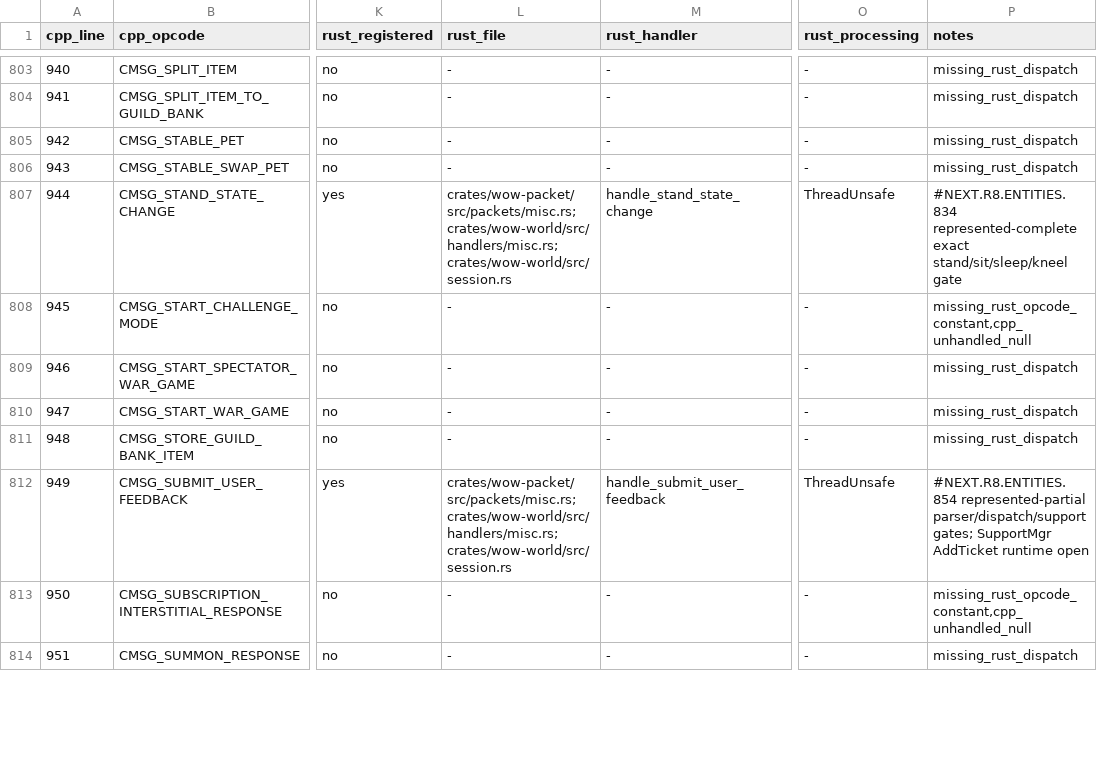
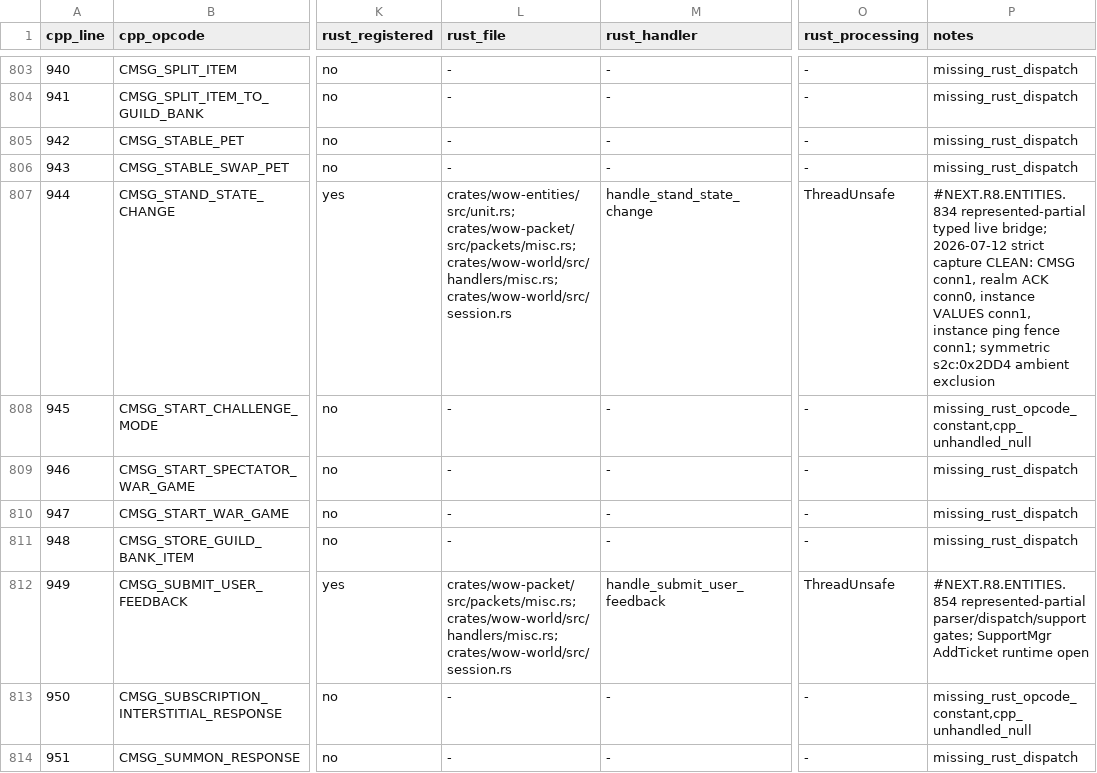
Before and after one commit to alseif0x/rustycore, a TSV file: docs/migration/inventory/cpp-client-handlers.tsv, drawn as a sheet; only a part is shown, gaps mark what is left out; the diff names each change by its address in the sheet, - before the commit and + after, or states it on an @@ line.

```diff
--- a/docs/migration/inventory/cpp-client-handlers.tsv
+++ b/docs/migration/inventory/cpp-client-handlers.tsv
-L807 (rust_file): crates/wow-packet/src/packets/misc.rs; crates/wow-world/src/handlers/misc.rs;…
+L807 (rust_file): crates/wow-entities/src/unit.rs; crates/wow-packet/src/packets/misc.rs; crates/wow-world/src/handlers/misc.rs;…
-P807 (notes): #NEXT.R8.ENTITIES.834 represented-complete exact stand/sit/sleep/kneel gate
+P807 (notes): #NEXT.R8.ENTITIES.834 represented-partial typed live bridge; 2026-07-12 strict capture CLEAN: CMSG conn1, realm ACK conn0, instance VALUES conn1, instance ping fence conn1; symmetric s2c:0x2DD4 ambient exclusion
```
Also changed, not shown: docs/migration/inventory/cpp-db2-stores.tsv, docs/migration/inventory/cpp-server-opcodes.tsv, 49 other files.
